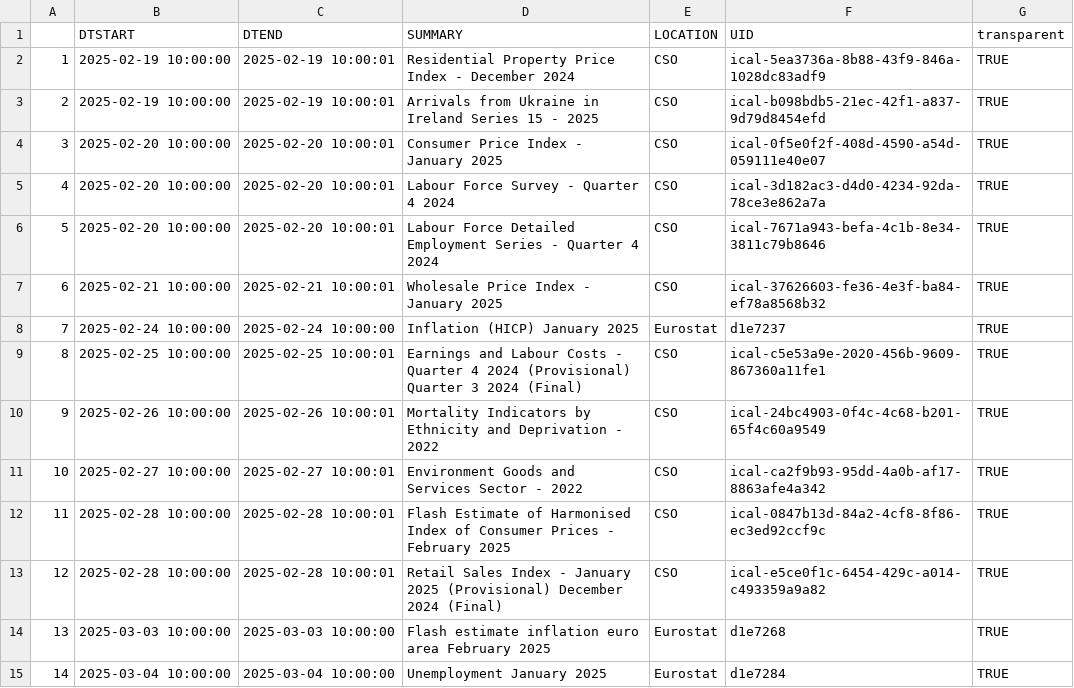
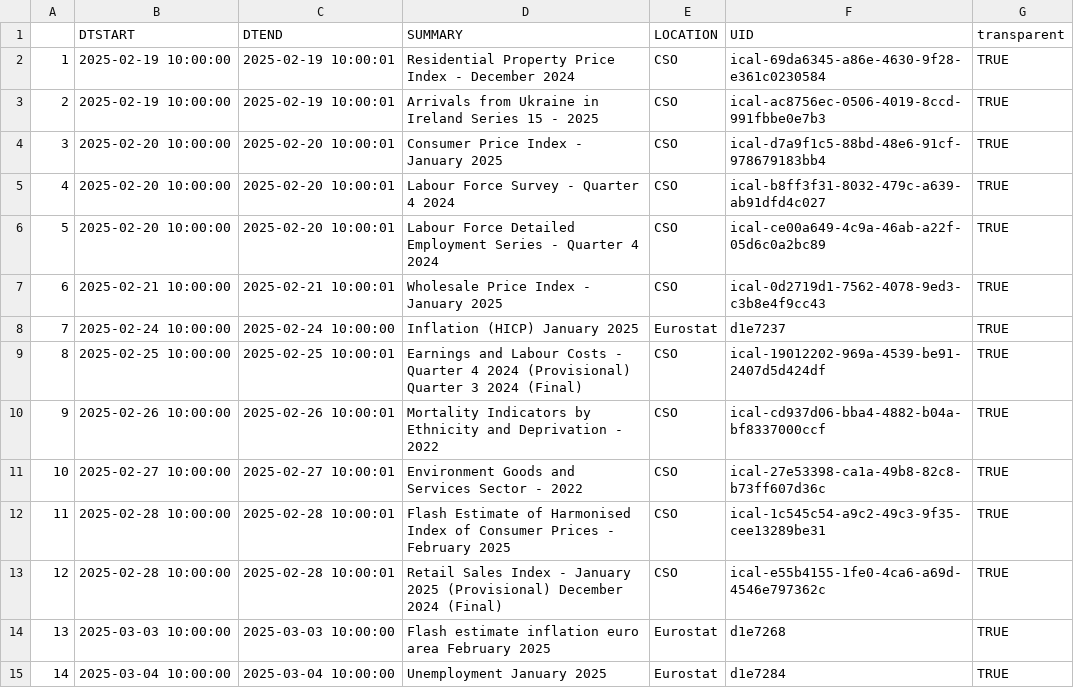
Before and after one commit to mflanagan201/gcal_auto, a CSV file: ECON_CAL.CSV, drawn as a sheet; only a part is shown; the diff covers the shown part only.

Commit message:
Add econ_cal.csv

```diff
--- a/ECON_CAL.CSV
+++ b/ECON_CAL.CSV
@@ -1,14 +1,14 @@
 "","DTSTART","DTEND","SUMMARY","LOCATION","UID","transparent"
-"1","2025-02-19 10:00:00","2025-02-19 10:00:01","Residential Property Price Index -  December 2024","CSO","ical-5ea3736a-8b88-43f9-846a-1028dc83adf9","TRUE"
-"2","2025-02-19 10:00:00","2025-02-19 10:00:01","Arrivals from Ukraine in Ireland Series 15 -  2025","CSO","ical-b098bdb5-21ec-42f1-a837-9d79d8454efd","TRUE"
-"3","2025-02-20 10:00:00","2025-02-20 10:00:01","Consumer Price Index -  January 2025","CSO","ical-0f5e0f2f-408d-4590-a54d-059111e40e07","TRUE"
-"4","2025-02-20 10:00:00","2025-02-20 10:00:01","Labour Force Survey -  Quarter 4 2024","CSO","ical-3d182ac3-d4d0-4234-92da-78ce3e862a7a","TRUE"
-"5","2025-02-20 10:00:00","2025-02-20 10:00:01","Labour Force Detailed Employment Series -  Quarter 4 2024","CSO","ical-7671a943-befa-4c1b-8e34-3811c79b8646","TRUE"
-"6","2025-02-21 10:00:00","2025-02-21 10:00:01","Wholesale Price Index -  January 2025","CSO","ical-37626603-fe36-4e3f-ba84-ef78a8568b32","TRUE"
+"1","2025-02-19 10:00:00","2025-02-19 10:00:01","Residential Property Price Index -  December 2024","CSO","ical-69da6345-a86e-4630-9f28-e361c0230584","TRUE"
+"2","2025-02-19 10:00:00","2025-02-19 10:00:01","Arrivals from Ukraine in Ireland Series 15 -  2025","CSO","ical-ac8756ec-0506-4019-8ccd-991fbbe0e7b3","TRUE"
+"3","2025-02-20 10:00:00","2025-02-20 10:00:01","Consumer Price Index -  January 2025","CSO","ical-d7a9f1c5-88bd-48e6-91cf-978679183bb4","TRUE"
+"4","2025-02-20 10:00:00","2025-02-20 10:00:01","Labour Force Survey -  Quarter 4 2024","CSO","ical-b8ff3f31-8032-479c-a639-ab91dfd4c027","TRUE"
+"5","2025-02-20 10:00:00","2025-02-20 10:00:01","Labour Force Detailed Employment Series -  Quarter 4 2024","CSO","ical-ce00a649-4c9a-46ab-a22f-05d6c0a2bc89","TRUE"
+"6","2025-02-21 10:00:00","2025-02-21 10:00:01","Wholesale Price Index -  January 2025","CSO","ical-0d2719d1-7562-4078-9ed3-c3b8e4f9cc43","TRUE"
 "7","2025-02-24 10:00:00","2025-02-24 10:00:00","Inflation (HICP) January 2025","Eurostat","d1e7237","TRUE"
-"8","2025-02-25 10:00:00","2025-02-25 10:00:01","Earnings and Labour Costs -  Quarter 4 2024 (Provisional) Quarter 3 2024 (Final)","CSO","ical-c5e53a9e-2020-456b-9609-867360a11fe1","TRUE"
-"9","2025-02-26 10:00:00","2025-02-26 10:00:01","Mortality Indicators by Ethnicity and Deprivation -  2022","CSO","ical-24bc4903-0f4c-4c68-b201-65f4c60a9549","TRUE"
-"10","2025-02-27 10:00:00","2025-02-27 10:00:01","Environment Goods and Services Sector -  2022","CSO","ical-ca2f9b93-95dd-4a0b-af17-8863afe4a342","TRUE"
-"11","2025-02-28 10:00:00","2025-02-28 10:00:01","Flash Estimate of Harmonised Index of Consumer Prices -  February 2025","CSO","ical-0847b13d-84a2-4cf8-8f86-ec3ed92ccf9c","TRUE"
-"12","2025-02-28 10:00:00","2025-02-28 10:00:01","Retail Sales Index -  January 2025 (Provisional) December 2024 (Final)","CSO","ical-e5ce0f1c-6454-429c-a014-c493359a9a82","TRUE"
+"8","2025-02-25 10:00:00","2025-02-25 10:00:01","Earnings and Labour Costs -  Quarter 4 2024 (Provisional) Quarter 3 2024 (Final)","CSO","ical-19012202-969a-4539-be91-2407d5d424df","TRUE"
+"9","2025-02-26 10:00:00","2025-02-26 10:00:01","Mortality Indicators by Ethnicity and Deprivation -  2022","CSO","ical-cd937d06-bba4-4882-b04a-bf8337000ccf","TRUE"
+"10","2025-02-27 10:00:00","2025-02-27 10:00:01","Environment Goods and Services Sector -  2022","CSO","ical-27e53398-ca1a-49b8-82c8-b73ff607d36c","TRUE"
+"11","2025-02-28 10:00:00","2025-02-28 10:00:01","Flash Estimate of Harmonised Index of Consumer Prices -  February 2025","CSO","ical-1c545c54-a9c2-49c3-9f35-cee13289be31","TRUE"
+"12","2025-02-28 10:00:00","2025-02-28 10:00:01","Retail Sales Index -  January 2025 (Provisional) December 2024 (Final)","CSO","ical-e55b4155-1fe0-4ca6-a69d-4546e797362c","TRUE"
 "13","2025-03-03 10:00:00","2025-03-03 10:00:00","Flash estimate inflation euro area February 2025","Eurostat","d1e7268","TRUE"
```
Also changed, not shown: 16 edited cells elsewhere in this file.
